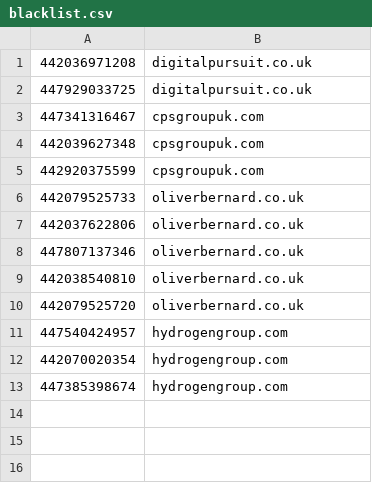
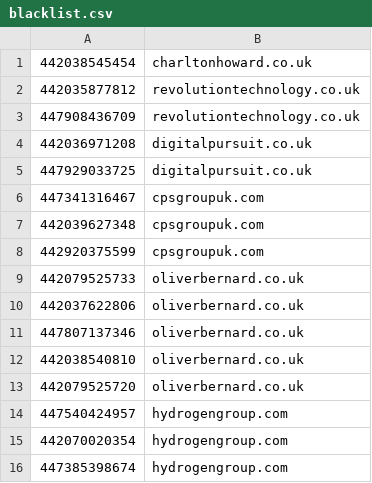
Before and after one commit to dnshouse/recruiter-phones-blacklist, a CSV file: blacklist.csv, drawn as a sheet.

Commit message:
Update blacklist.csv

```diff
--- a/blacklist.csv
+++ b/blacklist.csv
@@ -1 +1,4 @@
+442038545454,charltonhoward.co.uk
+442035877812,revolutiontechnology.co.uk
+447908436709,revolutiontechnology.co.uk
 442036971208,digitalpursuit.co.uk
```
